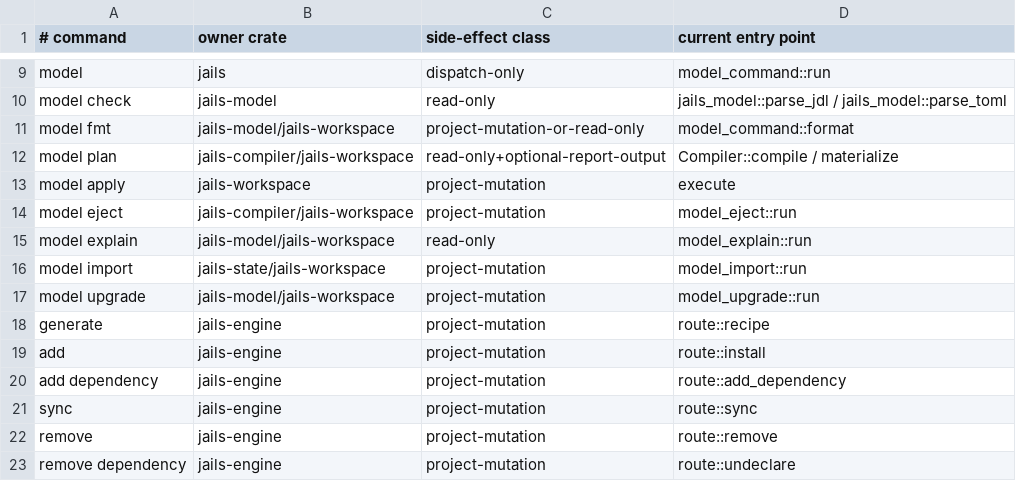
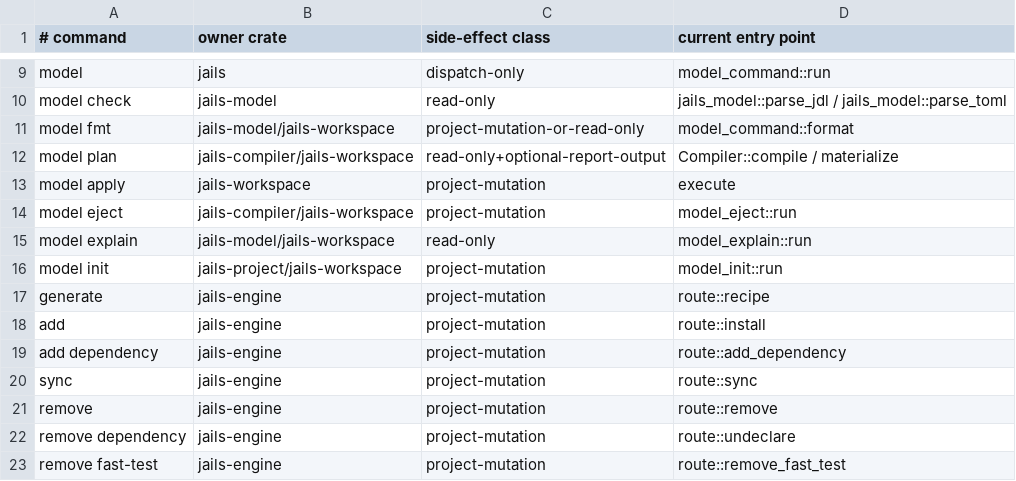
Before and after one commit to laithshadeed/jails, a TSV file: docs/feature-inventory.tsv, drawn as a sheet; only a part is shown, gaps mark what is left out; the shorter side is filled out with more unchanged rows.

```diff
--- a/docs/feature-inventory.tsv
+++ b/docs/feature-inventory.tsv
@@ -15,4 +15,3 @@ model eject	jails-compiler/jails-workspace	project-mutation	model_eject::run
 model explain	jails-model/jails-workspace	read-only	model_explain::run
-model import	jails-state/jails-workspace	project-mutation	model_import::run
-model upgrade	jails-model/jails-workspace	project-mutation	model_upgrade::run
+model init	jails-project/jails-workspace	project-mutation	model_init::run
 generate	jails-engine	project-mutation	route::recipe
```
Also changed, not shown: 6 other files.
